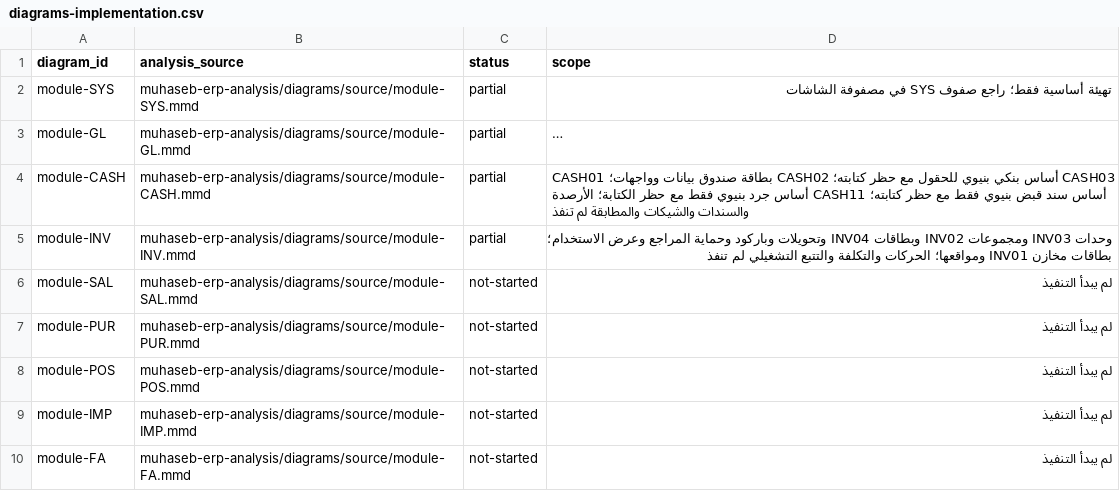
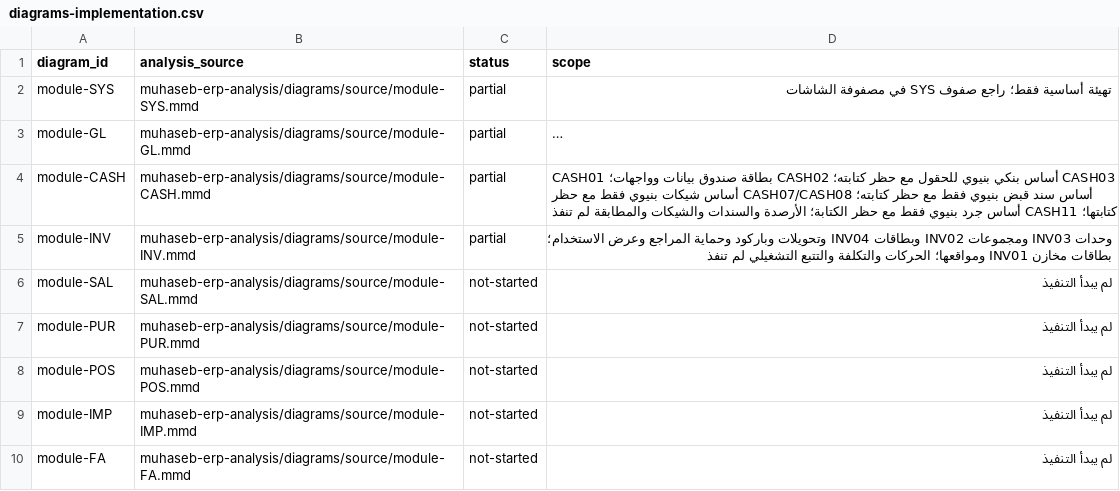
Before and after one commit to ameenalqershi/ameen-erp, a CSV file: docs/backend/diagrams-implementation.csv, drawn as a sheet; only a part is shown; long unchanged cells end in …; the diff names each change by its address in the sheet, - before the commit and + after, or states it on an @@ line.

```diff
--- a/docs/backend/diagrams-implementation.csv
+++ b/docs/backend/diagrams-implementation.csv
-D4 (scope): …حظر كتابته؛ CASH11 أساس…
+D4 (scope): …حظر كتابته؛ CASH07/CASH08 أساس شيكات بنيوي فقط مع حظر كتابتها؛ CASH11 أساس…
```
Also changed, not shown: docs/backend/screens-implementation.csv, 16 other files.
